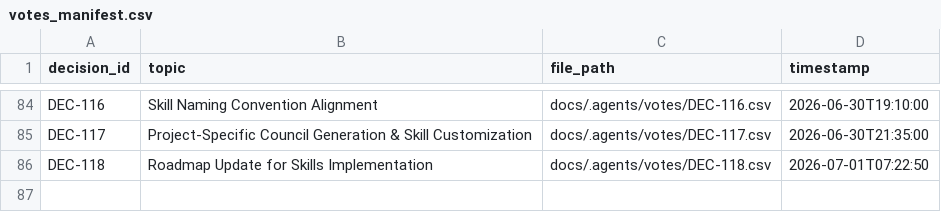
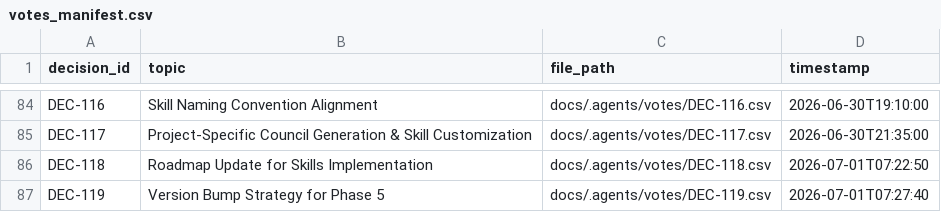
Before and after one commit to suli-g/council-manager, a CSV file: .agents/votes_manifest.csv, drawn as a sheet; only a part is shown, gaps mark what is left out.

```diff
--- a/.agents/votes_manifest.csv
+++ b/.agents/votes_manifest.csv
@@ -86 +86,2 @@ DEC-117;Project-Specific Council Generation & Skill Customization;docs/.agents/v
 DEC-118;Roadmap Update for Skills Implementation;docs/.agents/votes/DEC-118.csv;2026-07-01T07:22:50
+DEC-119;Version Bump Strategy for Phase 5;docs/.agents/votes/DEC-119.csv;2026-07-01T07:27:40
```
Also changed, not shown: .agents/alternatives.csv, .agents/decisions.csv, 1 other file.
